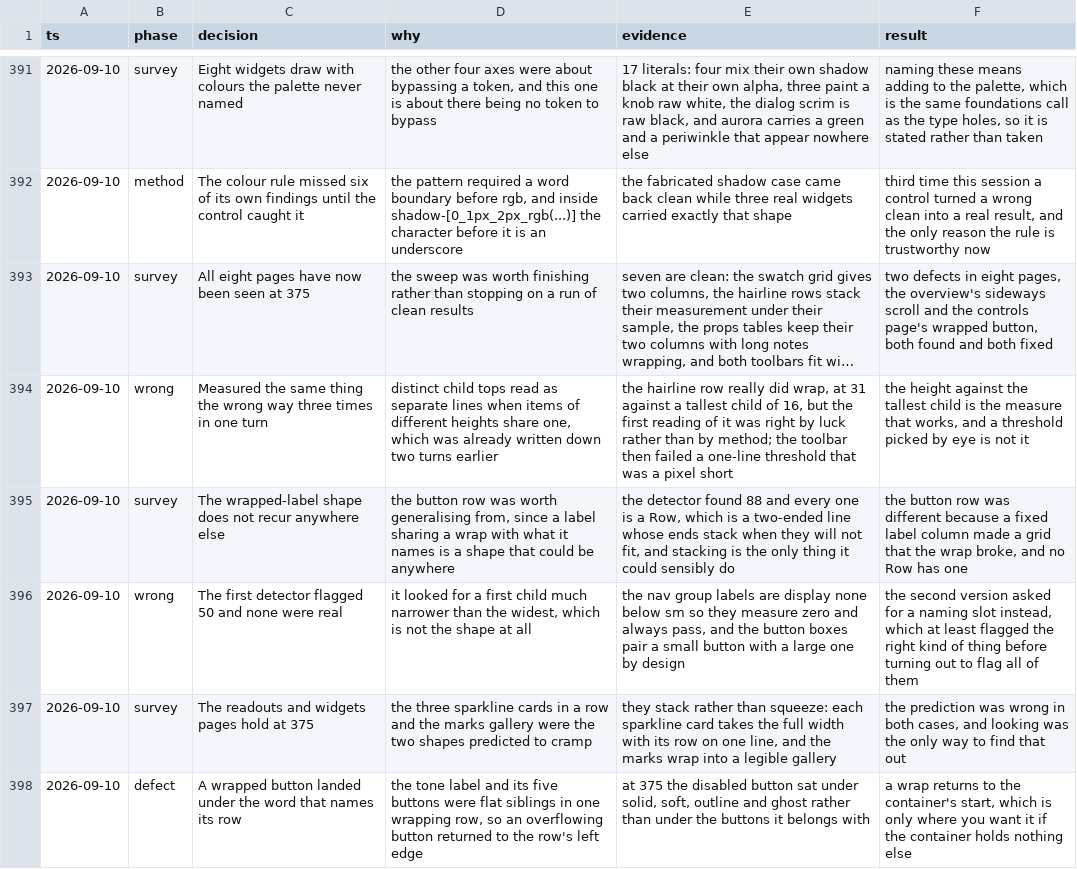
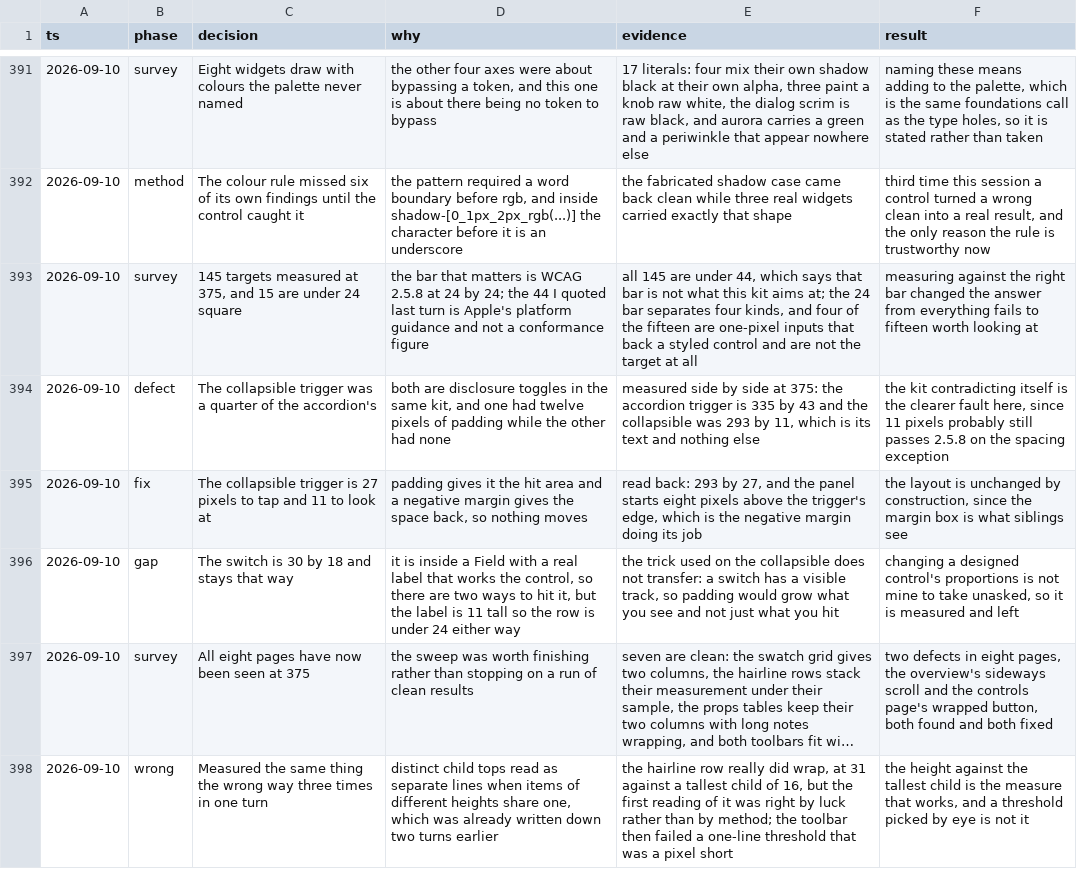
Before and after one commit to tyler-mitchell/infinite-canvas, a TSV file: packages/polkadot-ui/docs/internal/decisions.tsv, drawn as a sheet; only a part is shown, gaps mark what is left out; the shorter side is filled out with more unchanged rows; long unchanged cells end in …; the diff names each change by its address in the sheet, - before the commit and + after, or states it on an @@ line.

Commit message:
fix(polkadot-ui): the collapsible trigger is 27 pixels to tap and 11 to look at
Measured all 145 interactive targets at 375 against WCAG 2.5.8's 24 by 24. The 44 figure I
quoted last turn is Apple's platform guidance rather than a conformance bar, and measuring
against the right one changed the answer from "all 145 fail" to "fifteen worth looking at" —
four of which are the one-pixel inputs that back a styled control and are not the target.

The worst was ours contradicting itself. The accordion trigger is 335 by 43 with twelve
pixels of padding; the collapsible trigger, doing the same job in the same kit, was 293 by
11 — its text and nothing else. Eleven pixels probably still passes 2.5.8 on the spacing
exception, so the kit disagreeing with itself is the clearer fault.

Padding now gives it the hit area and a negative margin gives the space back: 293 by 27
measured, with the panel starting eight pixels above the trigger's edge, which is the margin
doing its job. The layout is unchanged by construction, because the margin box is what
siblings see.

The switch stays at 30 by 18. It sits in a Field with a real label that works the control,
so there are two ways to hit it, but the label is 11 tall so the row is under 24 either way.
The same trick does not transfer — a switch has a visible track, so padding would grow what
you see and not just what you hit — and changing a designed control's proportions is not
mine to take unasked.

```diff
--- a/packages/polkadot-ui/docs/internal/decisions.tsv
+++ b/packages/polkadot-ui/docs/internal/decisions.tsv
+row 393: 2026-09-10 | survey | 145 targets measured at 375, and 15 are under 24 square | the bar that matters is WCAG 2.5.8 at 24 by 24; the 44 I quoted last turn is Apple's platform guidance and not a conformance figure | all 145 are under 44, which says that bar is not what this kit aims at; the 24 bar separates four kinds, and four of the fifteen are one-pixel inputs that back a styled control and are not the target at all | measuring against the right bar changed the answer from everything fails to fifteen worth looking at
+row 394: 2026-09-10 | defect | The collapsible trigger was a quarter of the accordion's | both are disclosure toggles in the same kit, and one had twelve pixels of padding while the other had none | measured side by side at 375: the accordion trigger is 335 by 43 and the collapsible was 293 by 11, which is its text and nothing else | the kit contradicting itself is the clearer fault here, since 11 pixels probably still passes 2.5.8 on the spacing exception
+row 395: 2026-09-10 | fix | The collapsible trigger is 27 pixels to tap and 11 to look at | padding gives it the hit area and a negative margin gives the space back, so nothing moves | read back: 293 by 27, and the panel starts eight pixels above the trigger's edge, which is the negative margin doing its job | the layout is unchanged by construction, since the margin box is what siblings see
+row 396: 2026-09-10 | gap | The switch is 30 by 18 and stays that way | it is inside a Field with a real label that works the control, so there are two ways to hit it, but the label is 11 tall so the row is under 24 either way | the trick used on the collapsible does not transfer: a switch has a visible track, so padding would grow what you see and not just what you hit | changing a designed control's proportions is not mine to take unasked, so it is measured and left
```
Also changed, not shown: 1 other file.
